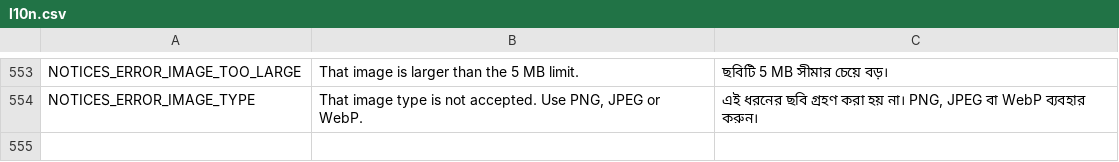
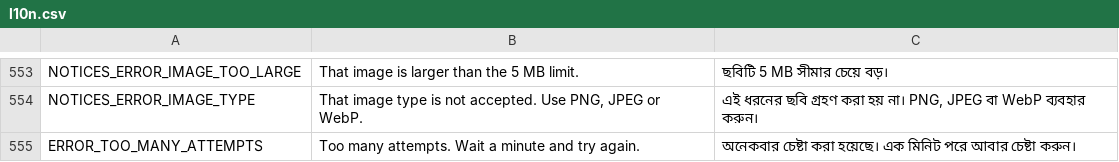
Before and after one commit to ImtiazAkib/academic-workflow-synchronization-system, a CSV file: l10n/l10n.csv, drawn as a sheet; only a part is shown, gaps mark what is left out.

```diff
--- a/l10n/l10n.csv
+++ b/l10n/l10n.csv
@@ -554 +554,2 @@ NOTICES_ERROR_IMAGE_TOO_LARGE,"That image is larger than the 5 MB limit.","ছ
 NOTICES_ERROR_IMAGE_TYPE,"That image type is not accepted. Use PNG, JPEG or WebP.","এই ধরনের ছবি গ্রহণ করা হয় না। PNG, JPEG বা WebP ব্যবহার করুন।"
+ERROR_TOO_MANY_ATTEMPTS,"Too many attempts. Wait a minute and try again.","অনেকবার চেষ্টা করা হয়েছে। এক মিনিট পরে আবার চেষ্টা করুন।"
```
Also changed, not shown: 36 other files.
